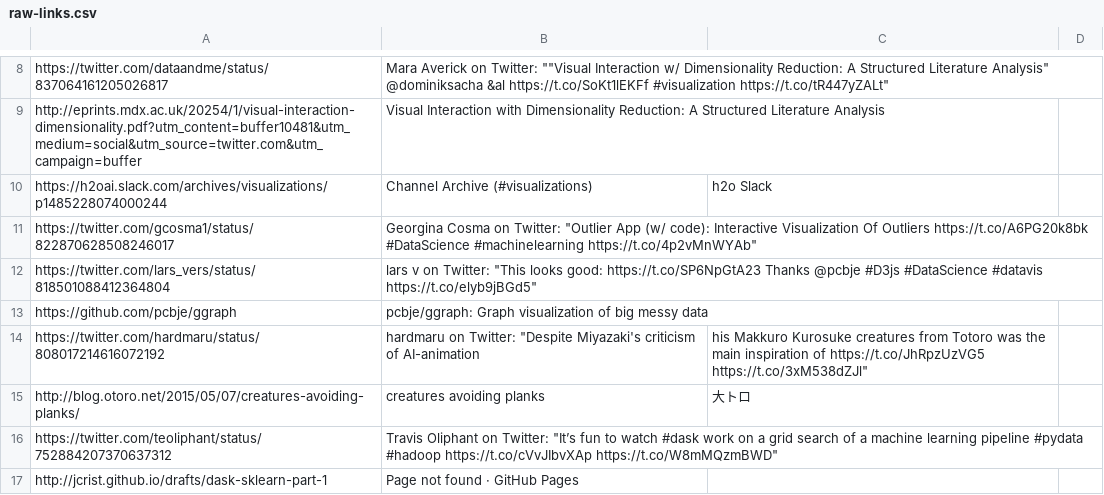
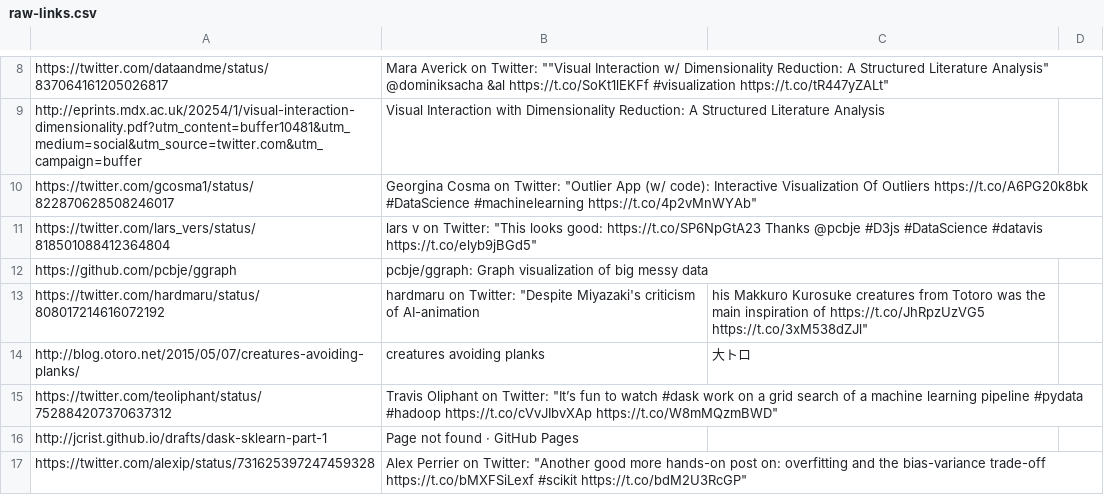
Before and after one commit to micahstubbs/algovis, a CSV file: raw-links.csv, drawn as a sheet; only a part is shown, gaps mark what is left out; the shorter side is filled out with more unchanged rows; the diff names each change by its address in the sheet, - before the commit and + after, or states it on an @@ line.

Commit message:
update list

```diff
--- a/raw-links.csv
+++ b/raw-links.csv
-row 10: https://h2oai.slack.com/archives/visualizations/p1485228074000244 | Channel Archive (#visualizations) | h2o Slack
```
